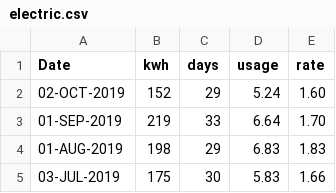
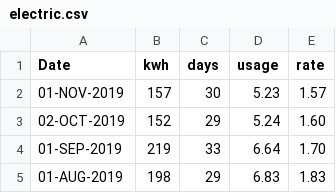
Before and after one commit to codetojoy/self, a CSV file: personal/electric.csv, drawn as a sheet; only a part is shown; the shorter side is filled out with more unchanged rows; the diff names each change by its address in the sheet, - before the commit and + after, or states it on an @@ line.

Commit message:
electric for OCT 2019

```diff
--- a/personal/electric.csv
+++ b/personal/electric.csv
+row 2: 01-NOV-2019 | 157 | 30 | 5.23 | 1.57
```
Also changed, not shown: 1 other file.
